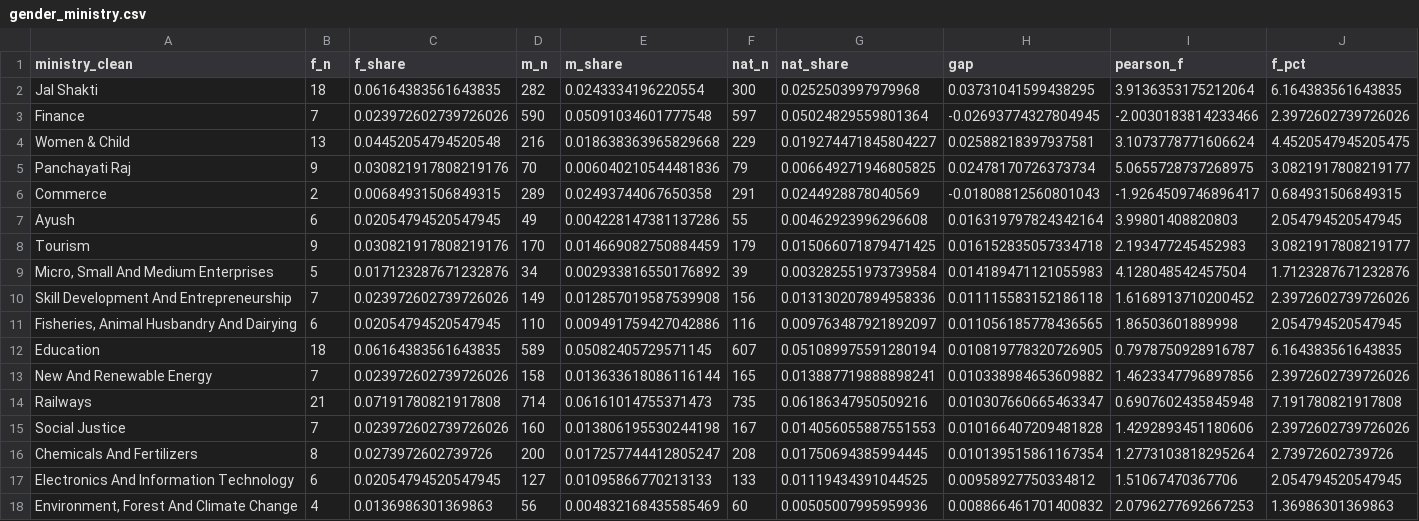
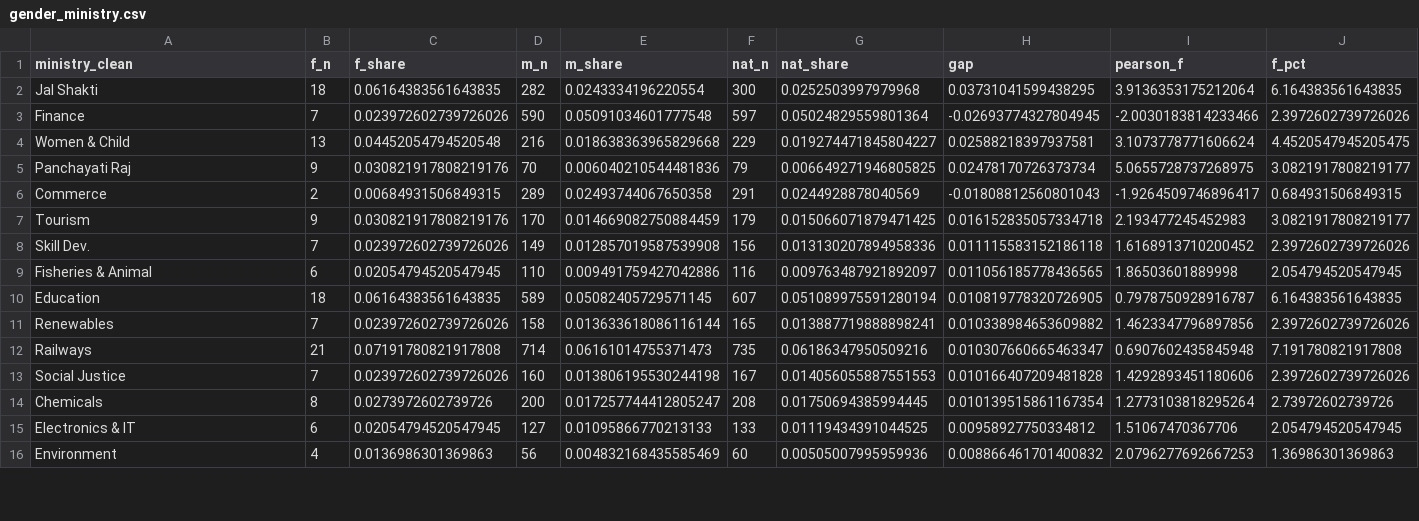
Before and after one commit to pzaware19/lok-sabha-nlp, a CSV file: output/tables/gender_ministry.csv, drawn as a sheet; only a part is shown; removed rows and columns are numbered as before the commit, all else as after; rows hold the shown columns only; the diff covers the shown part only; the diff names each change by its address in the sheet, - before the commit and + after, or states it on an @@ line.

```diff
--- a/output/tables/gender_ministry.csv
+++ b/output/tables/gender_ministry.csv
-row 7: Ayush | 6 | 0.02054794520547945 | 49 | 0.004228147381137286 | 55 | 0.00462923996296608 | 0.016319797824342164 | 3.99801408820803 | 2.054794520547945
-row 9: Micro, Small And Medium Enterprises | 5 | 0.017123287671232876 | 34 | 0.002933816550176892 | 39 | 0.003282551973739584 | 0.014189471121055983 | 4.128048542457504 | 1.7123287671232876
-A8 (ministry_clean): Skill Development And Entrepreneurship
+A8 (ministry_clean): Skill Dev.
-A9 (ministry_clean): Fisheries, Animal Husbandry And Dairying
+A9 (ministry_clean): Fisheries & Animal
-A11 (ministry_clean): New And Renewable Energy
+A11 (ministry_clean): Renewables
-A14 (ministry_clean): Chemicals And Fertilizers
+A14 (ministry_clean): Chemicals
-A15 (ministry_clean): Electronics And Information Technology
+A15 (ministry_clean): Electronics & IT
-A16 (ministry_clean): Environment, Forest And Climate Change
+A16 (ministry_clean): Environment
```
Also changed, not shown: 3 added rows, 2 removed rows and 3 edited cells elsewhere in this file, 19 other files.
